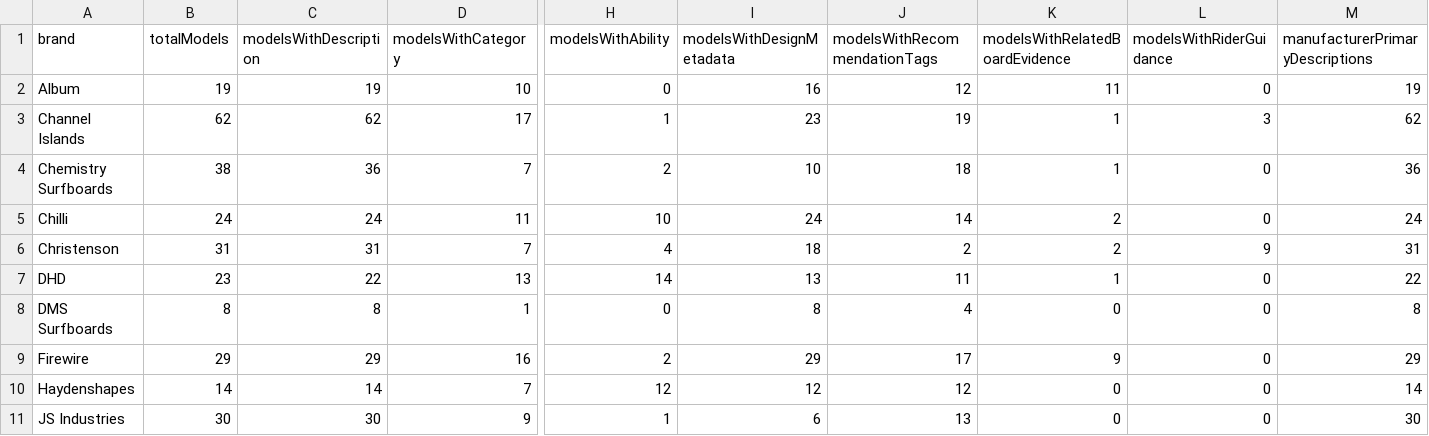
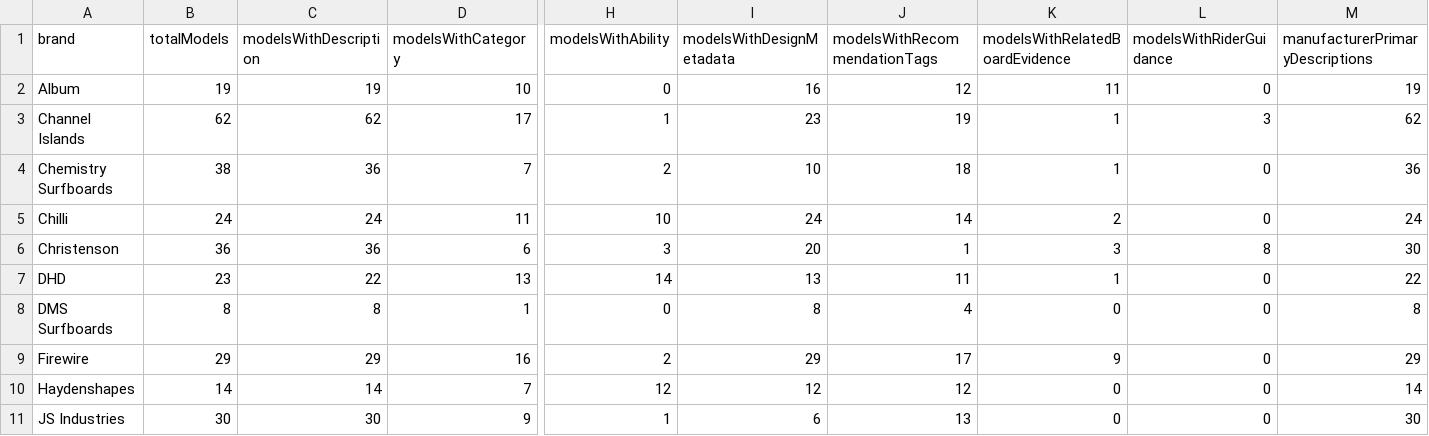
Before and after one commit to quivrr-app/quivrr-board-guide-api, a CSV file: app/knowledge/audits/brand_metadata_coverage.csv, drawn as a sheet; only a part is shown, gaps mark what is left out; the diff covers the shown part only; the diff names each change by its address in the sheet, - before the commit and + after, or states it on an @@ line.

```diff
--- a/app/knowledge/audits/brand_metadata_coverage.csv
+++ b/app/knowledge/audits/brand_metadata_coverage.csv
-B6 (totalModels): 31
+B6 (totalModels): 36
-C6 (modelsWithDescription): 31
+C6 (modelsWithDescription): 36
-D6 (modelsWithCategory): 7
+D6 (modelsWithCategory): 6
-H6 (modelsWithAbility): 4
+H6 (modelsWithAbility): 3
-I6 (modelsWithDesignMetadata): 18
+I6 (modelsWithDesignMetadata): 20
-J6 (modelsWithRecommendationTags): 2
+J6 (modelsWithRecommendationTags): 1
-K6 (modelsWithRelatedBoardEvidence): 2
+K6 (modelsWithRelatedBoardEvidence): 3
-L6 (modelsWithRiderGuidance): 9
+L6 (modelsWithRiderGuidance): 8
-M6 (manufacturerPrimaryDescriptions): 31
+M6 (manufacturerPrimaryDescriptions): 30
```
Also changed, not shown: 1 edited cell elsewhere in this file, app/knowledge/audits/board_expert_matrix_audit.csv, app/knowledge/audits/board_intelligence_matrix_gap_report.csv, 37 other files.
